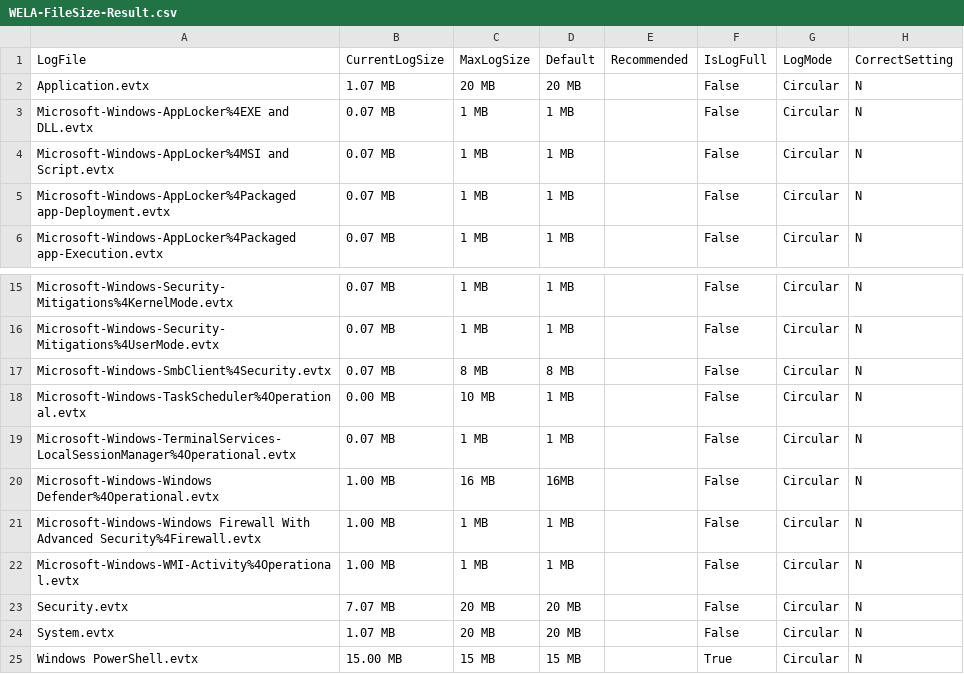
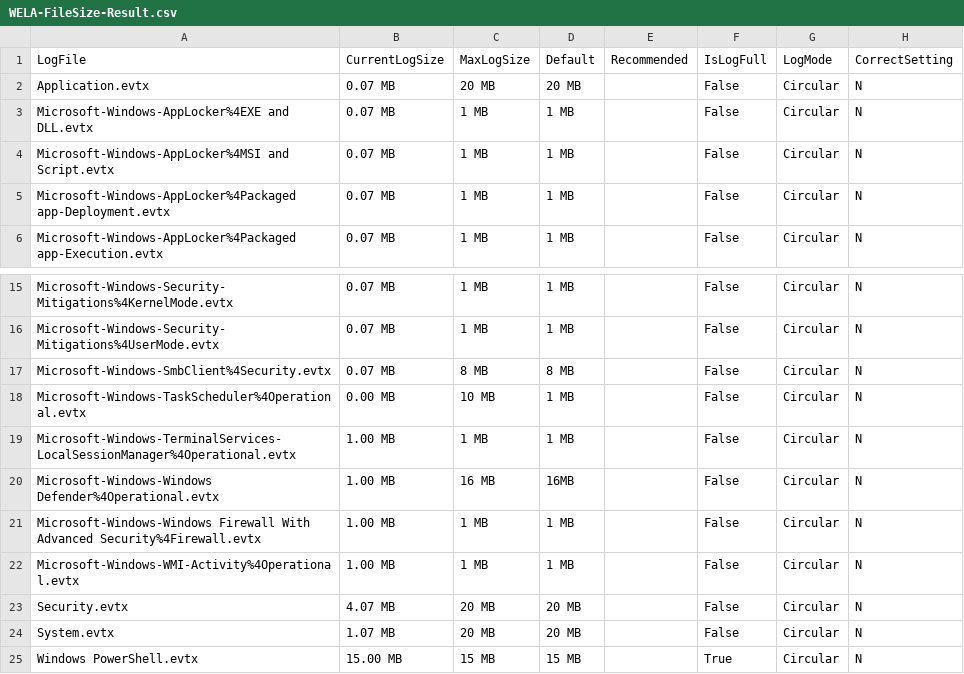
Before and after one commit to smashtitle/EventLog-Baseline-Guide, a CSV file: data/Microsoft_Client/WELA-FileSize-Result.csv, drawn as a sheet; only a part is shown, gaps mark what is left out.

```diff
--- a/data/Microsoft_Client/WELA-FileSize-Result.csv
+++ b/data/Microsoft_Client/WELA-FileSize-Result.csv
@@ -1,3 +1,3 @@
 "LogFile","CurrentLogSize","MaxLogSize","Default","Recommended","IsLogFull","LogMode","CorrectSetting"
-"Application.evtx","1.07 MB","20 MB","20 MB","","False","Circular","N"
+"Application.evtx","0.07 MB","20 MB","20 MB","","False","Circular","N"
 "Microsoft-Windows-AppLocker%4EXE and DLL.evtx","0.07 MB","1 MB","1 MB","","False","Circular","N"
@@ -18,3 +18,3 @@
 "Microsoft-Windows-TaskScheduler%4Operational.evtx","0.00 MB","10 MB","1 MB","","False","Circular","N"
-"Microsoft-Windows-TerminalServices-LocalSessionManager%4Operational.evtx","0.07 MB","1 MB","1 MB","","False","Circular","N"
+"Microsoft-Windows-TerminalServices-LocalSessionManager%4Operational.evtx","1.00 MB","1 MB","1 MB","","False","Circular","N"
 "Microsoft-Windows-Windows Defender%4Operational.evtx","1.00 MB","16 MB","16MB","","False","Circular","N"
@@ -22,3 +22,3 @@
 "Microsoft-Windows-WMI-Activity%4Operational.evtx","1.00 MB","1 MB","1 MB","","False","Circular","N"
-"Security.evtx","7.07 MB","20 MB","20 MB","","False","Circular","N"
+"Security.evtx","4.07 MB","20 MB","20 MB","","False","Circular","N"
 "System.evtx","1.07 MB","20 MB","20 MB","","False","Circular","N"
```
Also changed, not shown: data/Microsoft_Client/UsableRules.csv, data/Microsoft_Client/WELA-Audit-Result.csv.
